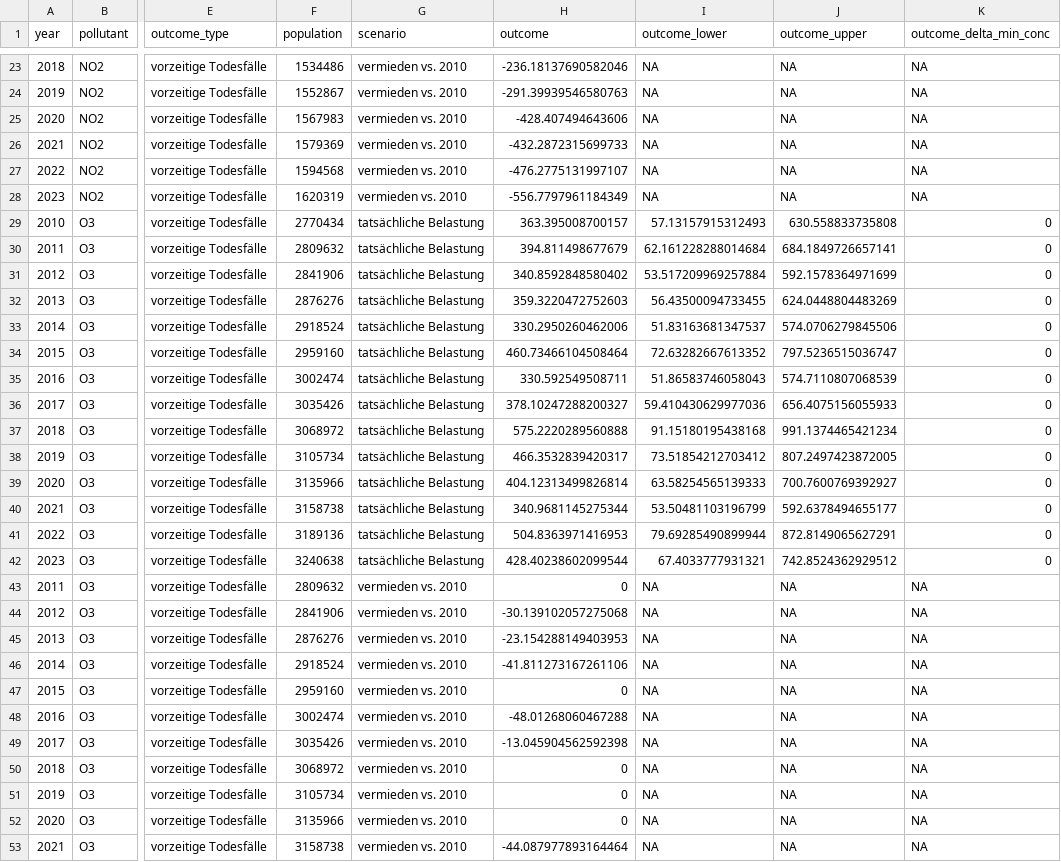
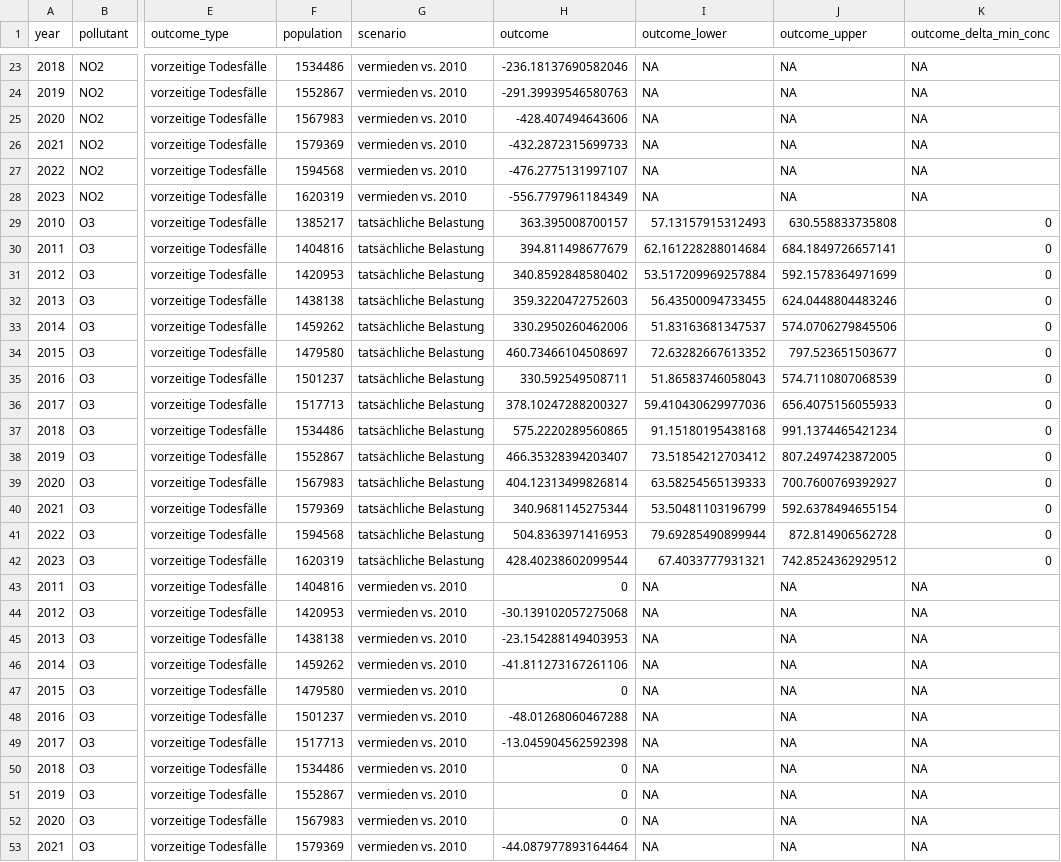
Before and after one commit to awelZH/airquality, a CSV file: inst/extdata/output/data_health_outcomes.csv, drawn as a sheet; only a part is shown, gaps mark what is left out; the diff covers the shown part only; the diff names each change by its address in the sheet, - before the commit and + after, or states it on an @@ line.

```diff
--- a/inst/extdata/output/data_health_outcomes.csv
+++ b/inst/extdata/output/data_health_outcomes.csv
-F29 (population): 2770434
+F29 (population): 1385217
-F30 (population): 2809632
+F30 (population): 1404816
-F31 (population): 2841906
+F31 (population): 1420953
-F32 (population): 2876276
+F32 (population): 1438138
-J32 (outcome_upper): 624.0448804483269
+J32 (outcome_upper): 624.0448804483246
-F33 (population): 2918524
+F33 (population): 1459262
-F34 (population): 2959160
+F34 (population): 1479580
-H34 (outcome): 460.73466104508464
+H34 (outcome): 460.73466104508697
-J34 (outcome_upper): 797.5236515036747
+J34 (outcome_upper): 797.523651503677
-F35 (population): 3002474
+F35 (population): 1501237
-F36 (population): 3035426
+F36 (population): 1517713
-F37 (population): 3068972
+F37 (population): 1534486
-H37 (outcome): 575.2220289560888
+H37 (outcome): 575.2220289560865
-F38 (population): 3105734
+F38 (population): 1552867
-H38 (outcome): 466.3532839420317
+H38 (outcome): 466.35328394203407
-F39 (population): 3135966
+F39 (population): 1567983
-F40 (population): 3158738
+F40 (population): 1579369
-J40 (outcome_upper): 592.6378494655177
+J40 (outcome_upper): 592.6378494655154
-F41 (population): 3189136
+F41 (population): 1594568
-J41 (outcome_upper): 872.8149065627291
+J41 (outcome_upper): 872.814906562728
-F42 (population): 3240638
+F42 (population): 1620319
-F43 (population): 2809632
+F43 (population): 1404816
-F44 (population): 2841906
+F44 (population): 1420953
-F45 (population): 2876276
+F45 (population): 1438138
-F46 (population): 2918524
+F46 (population): 1459262
-F47 (population): 2959160
+F47 (population): 1479580
-F48 (population): 3002474
+F48 (population): 1501237
-F49 (population): 3035426
+F49 (population): 1517713
-F50 (population): 3068972
+F50 (population): 1534486
-F51 (population): 3105734
+F51 (population): 1552867
-F52 (population): 3135966
+F52 (population): 1567983
-F53 (population): 3158738
+F53 (population): 1579369
```
Also changed, not shown: 2 edited cells elsewhere in this file, inst/extdata/output/data_exposition_distribution_pollutants.csv, inst/extdata/output/data_exposition_weighted_means_canton.csv, 36 other files.
